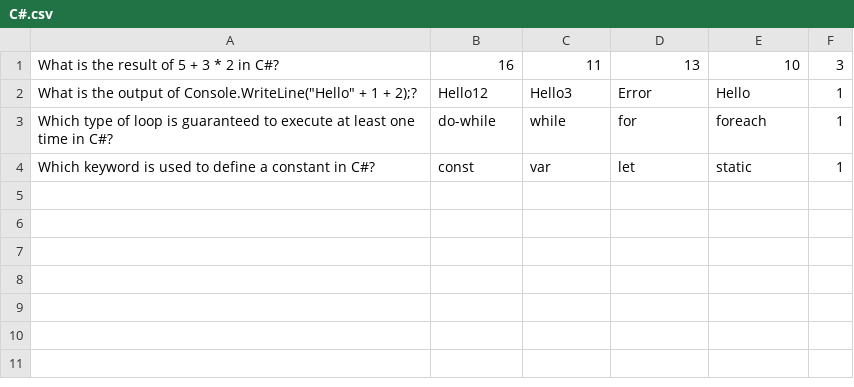
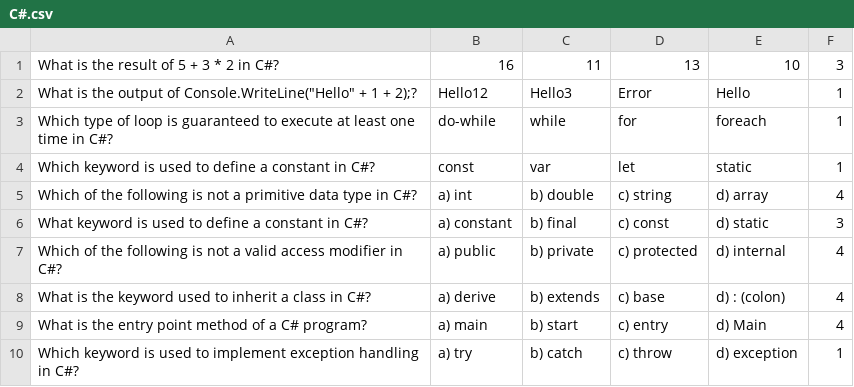
Before and after one commit to saurabhjojare/Exam-Application-System, a CSV file: src/com/exam/csv/QuestionBank/C#.csv, drawn as a sheet.

```diff
--- a/src/com/exam/csv/QuestionBank/C#.csv
+++ b/src/com/exam/csv/QuestionBank/C#.csv
@@ -4 +4,7 @@ Which type of loop is guaranteed to execute at least one time in C#?,do-while,wh
 Which keyword is used to define a constant in C#?,const,var,let,static,1
+Which of the following is not a primitive data type in C#?,a) int,b) double,c) string,d) array,4
+What keyword is used to define a constant in C#?,a) constant,b) final,c) const,d) static,3
+Which of the following is not a valid access modifier in C#?,a) public,b) private,c) protected,d) internal,4
+What is the keyword used to inherit a class in C#?,a) derive,b) extends,c) base,d) : (colon),4
+What is the entry point method of a C# program?,a) main,b) start,c) entry,d) Main,4
+Which keyword is used to implement exception handling in C#?,a) try,b) catch,c) throw,d) exception,1
```
Also changed, not shown: src/com/exam/csv/QuestionBank/Java.csv, 7 other files.
